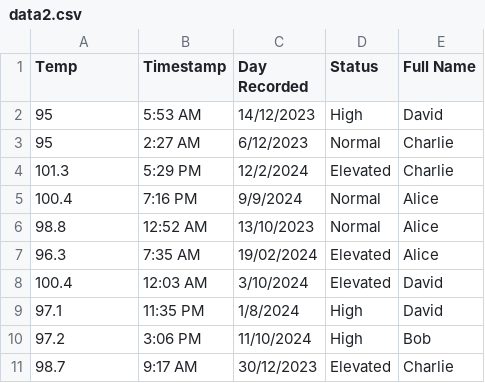
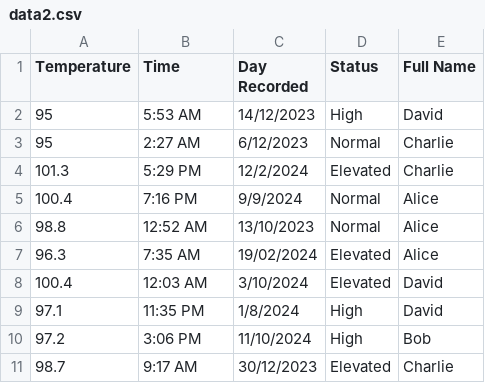
Before and after one commit to JJGeither/AutoDataIntegration, a CSV file: AutoIntegration/data2.csv, drawn as a sheet.

```diff
--- a/AutoIntegration/data2.csv
+++ b/AutoIntegration/data2.csv
@@ -1,2 +1,2 @@
-Temp,Timestamp,Day Recorded,Status,Full Name
+Temperature,Time,Day Recorded,Status,Full Name
 95,5:53 AM,14/12/2023,High,David
```
Also changed, not shown: AutoIntegration/output.csv, 4 other files.
